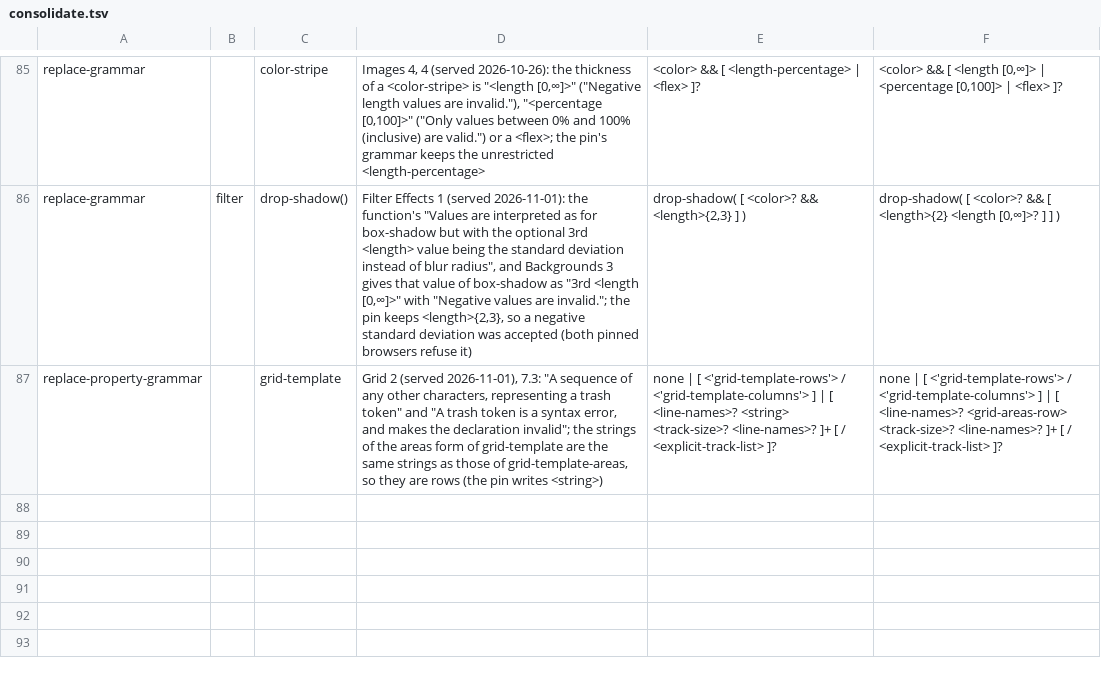
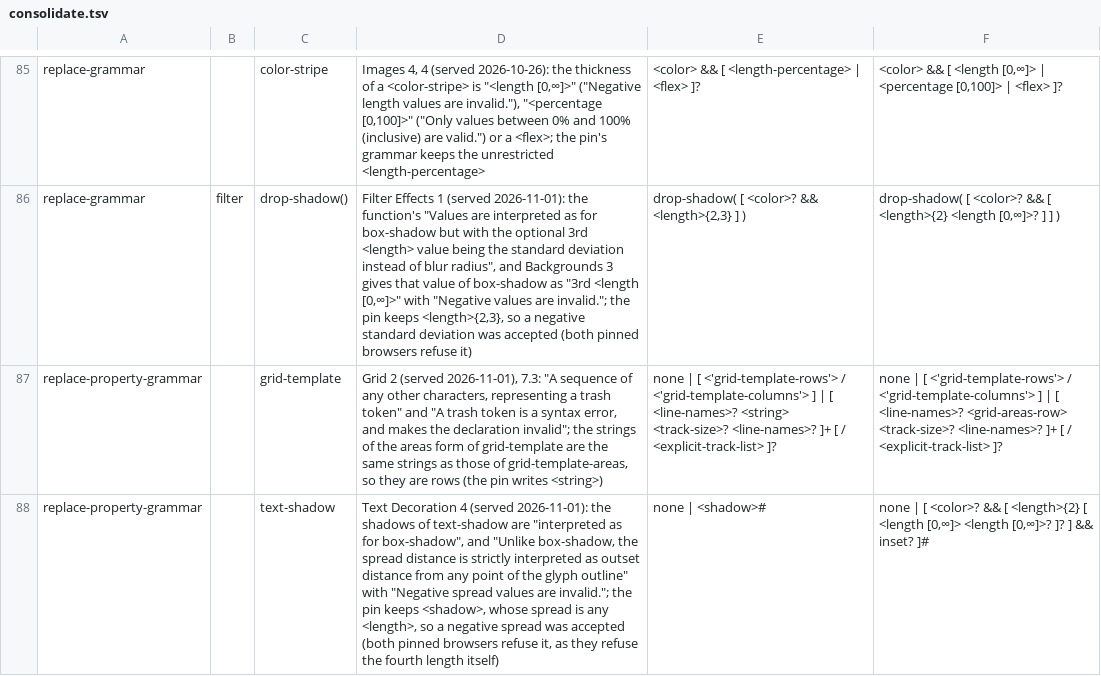
Before and after one commit to Ghoti-io/text, a TSV file: tools/css/consolidate.tsv, drawn as a sheet; only a part is shown, gaps mark what is left out; the diff names each change by its address in the sheet, - before the commit and + after, or states it on an @@ line.

Commit message:
Refuse a negative spread in text-shadow
Text Decoration 4 reads text-shadow's layers 'as for box-shadow' and adds 'Negative spread values are invalid.'; the pin keeps <shadow>, whose spread is any <length>, so 1px 2px 3px -4px was accepted (the hunt's text-shadow key held 108 items; both pinned browsers refuse it). A consolidate row gives the property its own layer grammar with the spread and the blur in [0,infinity], tables regenerated, test red first.

```diff
--- a/tools/css/consolidate.tsv
+++ b/tools/css/consolidate.tsv
+row 88: replace-property-grammar |  | text-shadow | Text Decoration 4 (served 2026-11-01): the shadows of text-shadow are "interpreted as for box-shadow", and "Unlike box-shadow, the spread distance is strictly interpreted as outset distance from any point of the glyph outline" with "Negative spread values are invalid."; the pin keeps <shadow>, whose spread is any <length>, so a negative spread was accepted (both pinned browsers refuse it, as they refuse the fourth length itself) | none | <shadow># | none | [ <color>? && [ <length>{2} [ <length [0,∞]> <length [0,∞]>? ]? ] && inset? ]#
```
Also changed, not shown: 6 other files.
